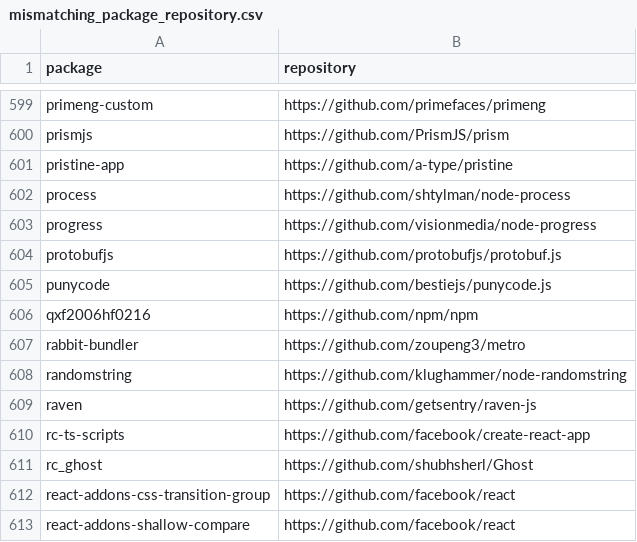
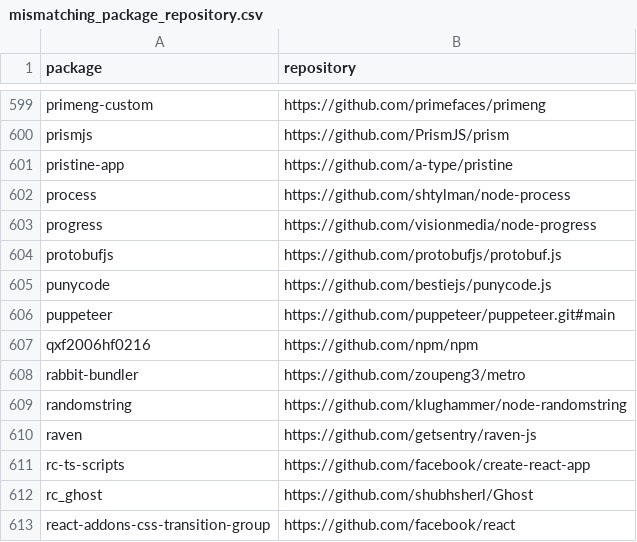
Before and after one commit to trickest/packages, a CSV file: npm/mismatching_package_repository.csv, drawn as a sheet; only a part is shown, gaps mark what is left out; the shorter side is filled out with more unchanged rows.

```diff
--- a/npm/mismatching_package_repository.csv
+++ b/npm/mismatching_package_repository.csv
@@ -605,2 +605,3 @@ protobufjs,https://github.com/protobufjs/protobuf.js
 punycode,https://github.com/bestiejs/punycode.js
+puppeteer,https://github.com/puppeteer/puppeteer.git#main
 qxf2006hf0216,https://github.com/npm/npm
```
Also changed, not shown: npm/suspicious_updates.csv, 2 other files.
